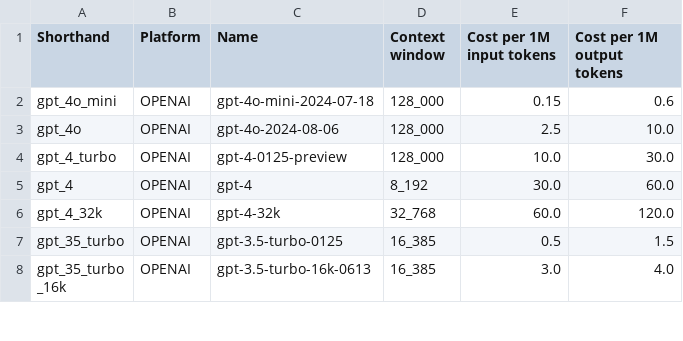
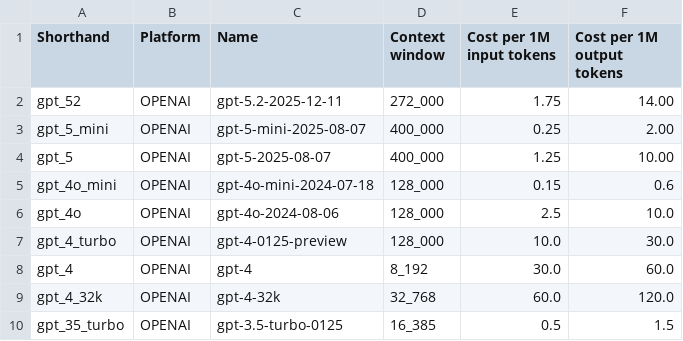
Before and after one commit to multimodal-ai-lab/DEFAME, a CSV file: config/available_models.csv, drawn as a sheet; only a part is shown; the shorter side is filled out with more unchanged rows.

Commit message:
add GPT-5

```diff
--- a/config/available_models.csv
+++ b/config/available_models.csv
@@ -1,2 +1,5 @@
 Shorthand,Platform,Name, Context window,Cost per 1M input tokens,Cost per 1M output tokens
+gpt_52,OPENAI,gpt-5.2-2025-12-11,272_000,1.75,14.00
+gpt_5_mini,OPENAI,gpt-5-mini-2025-08-07, 400_000,0.25,2.00
+gpt_5,OPENAI,gpt-5-2025-08-07, 400_000,1.25,10.00
 gpt_4o_mini,OPENAI,gpt-4o-mini-2024-07-18, 128_000,0.15,0.6
```
